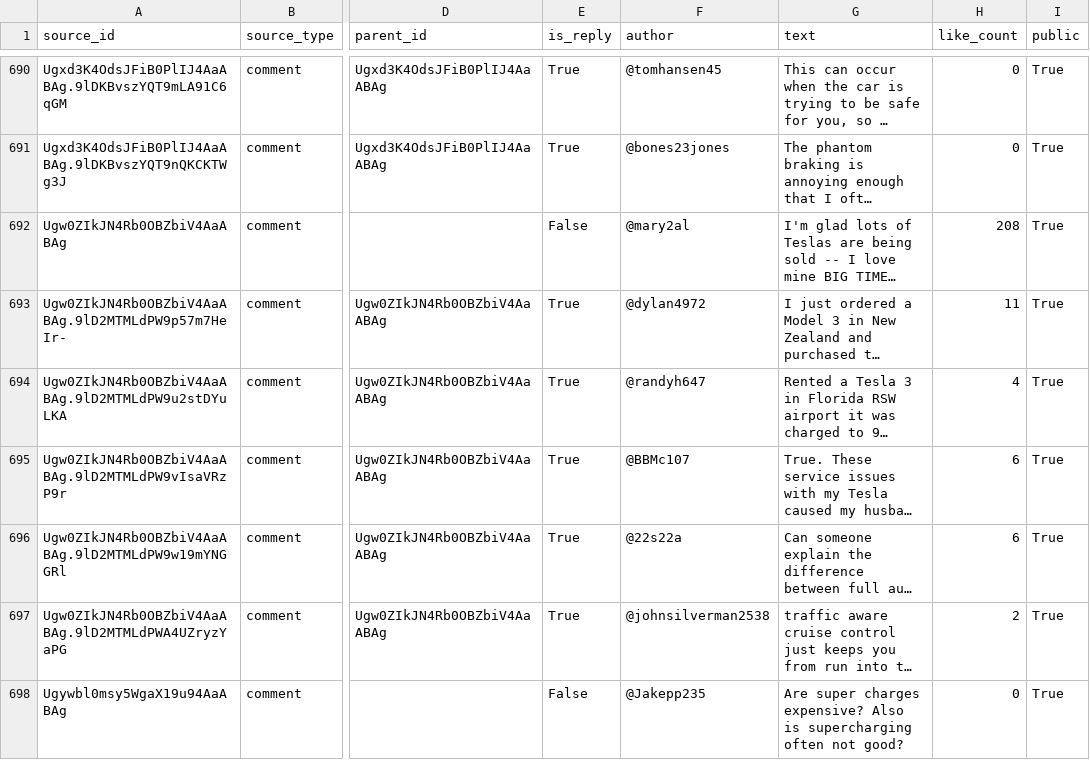
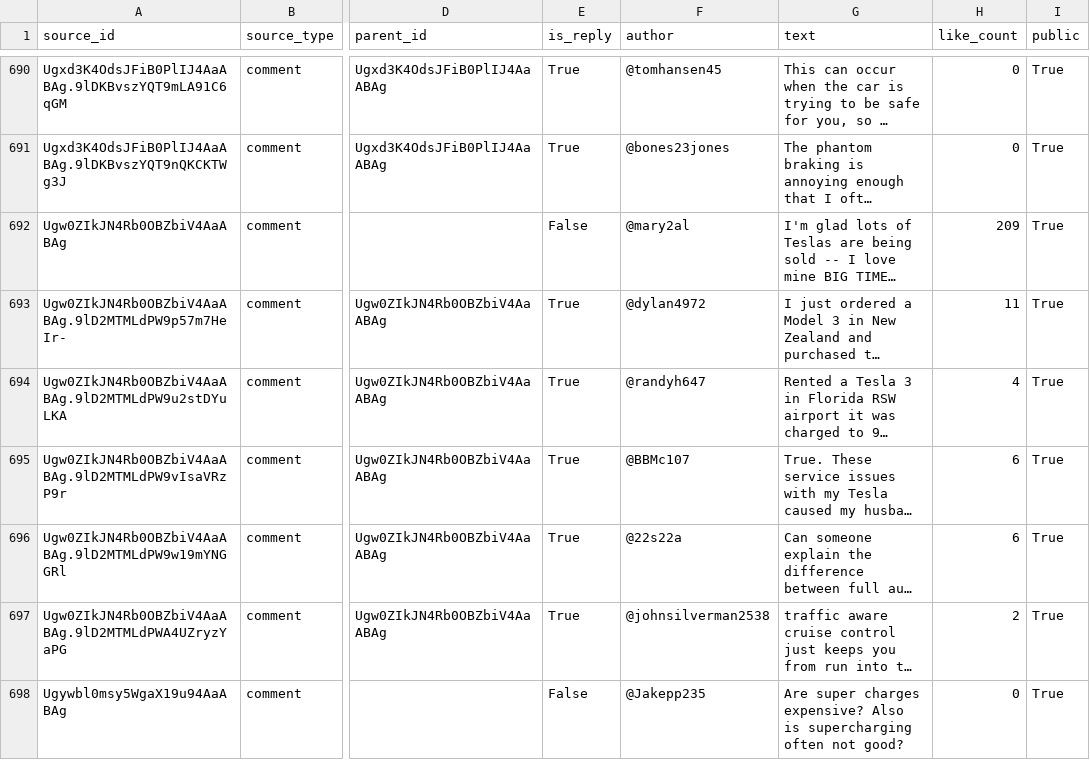
Before and after one commit to adullakadar/LLS-nlp-project, a CSV file: model_data/KAJFALcJjac_raw.csv, drawn as a sheet; only a part is shown, gaps mark what is left out; long unchanged cells end in …; the diff names each change by its address in the sheet, - before the commit and + after, or states it on an @@ line.

```diff
--- a/model_data/KAJFALcJjac_raw.csv
+++ b/model_data/KAJFALcJjac_raw.csv
-H692 (like_count): 208
+H692 (like_count): 209
```
Also changed, not shown: model_data/52O3cYsyZMo_raw.csv, model_data/DHRxnTPrzOQ_raw.csv, 7 other files.
